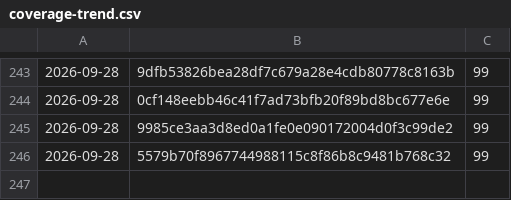
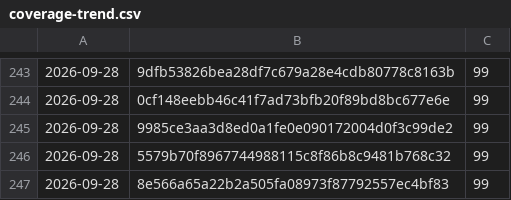
Before and after one commit to Danathar/atomic-image-builder, a CSV file: coverage-trend.csv, drawn as a sheet; only a part is shown, gaps mark what is left out.

```diff
--- a/coverage-trend.csv
+++ b/coverage-trend.csv
@@ -246 +246,2 @@
 2026-09-28,5579b70f8967744988115c8f86b8c9481b768c32,99
+2026-09-28,8e566a65a22b2a505fa08973f87792557ec4bf83,99
```
